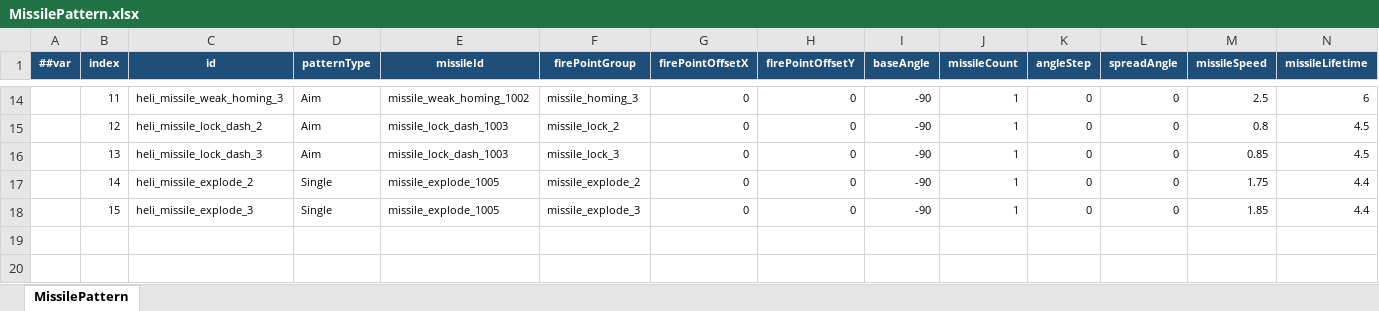
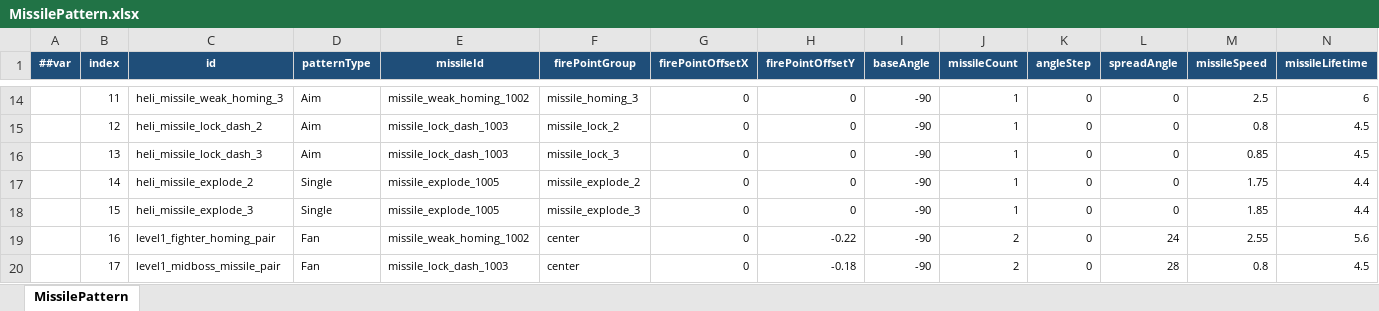
Before and after one commit to coder-lipenghui/LeiTing, an Excel workbook: Luban/Datas/MissilePattern.xlsx, sheet MissilePattern, drawn as a sheet; only a part is shown, gaps mark what is left out; values as stored, in another font and other column widths than the file's, no borders; rows hold the shown columns only; the diff names each change by its address in the sheet, - before the commit and + after, or states it on an @@ line.

```diff
--- a/Luban/Datas/MissilePattern.xlsx (sheet MissilePattern)
+++ b/Luban/Datas/MissilePattern.xlsx (sheet MissilePattern)
+row 19:  | 16 | level1_fighter_homing_pair | Fan | missile_weak_homing_1002 | center | 0 | -0.22 | -90 | 2 | 0 | 24 | 2.55 | 5.6
+row 20:  | 17 | level1_midboss_missile_pair | Fan | missile_lock_dash_1003 | center | 0 | -0.18 | -90 | 2 | 0 | 28 | 0.8 | 4.5
```
Also changed, not shown: Luban/Datas/BossPhase.xlsx, Luban/Datas/BossPhasePattern.xlsx, 36 other files.
